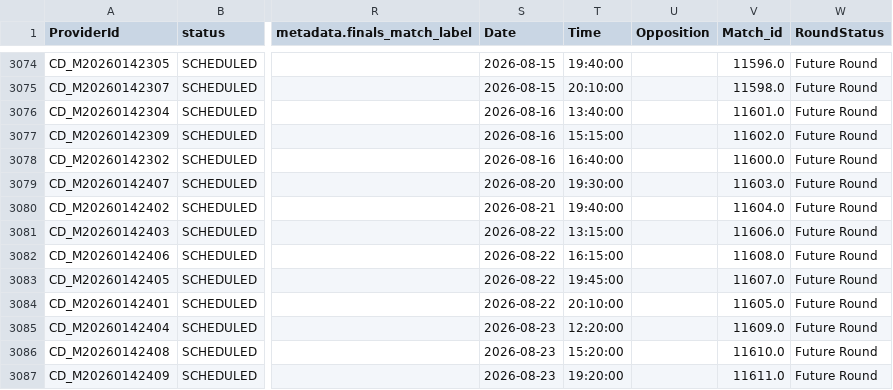
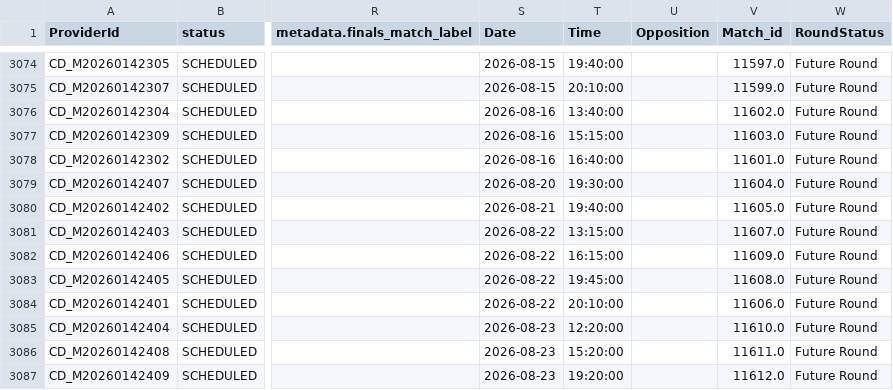
Before and after one commit to JamesB112/AFL-Dashboard, a CSV file: data/STG_Fixture.csv, drawn as a sheet; only a part is shown, gaps mark what is left out; the diff covers the shown part only; the diff names each change by its address in the sheet, - before the commit and + after, or states it on an @@ line.

```diff
--- a/data/STG_Fixture.csv
+++ b/data/STG_Fixture.csv
-V3074 (Match_id): 11596.0
+V3074 (Match_id): 11597.0
-V3075 (Match_id): 11598.0
+V3075 (Match_id): 11599.0
-V3076 (Match_id): 11601.0
+V3076 (Match_id): 11602.0
-V3077 (Match_id): 11602.0
+V3077 (Match_id): 11603.0
-V3078 (Match_id): 11600.0
+V3078 (Match_id): 11601.0
-V3079 (Match_id): 11603.0
+V3079 (Match_id): 11604.0
-V3080 (Match_id): 11604.0
+V3080 (Match_id): 11605.0
-V3081 (Match_id): 11606.0
+V3081 (Match_id): 11607.0
-V3082 (Match_id): 11608.0
+V3082 (Match_id): 11609.0
-V3083 (Match_id): 11607.0
+V3083 (Match_id): 11608.0
-V3084 (Match_id): 11605.0
+V3084 (Match_id): 11606.0
-V3085 (Match_id): 11609.0
+V3085 (Match_id): 11610.0
-V3086 (Match_id): 11610.0
+V3086 (Match_id): 11611.0
-V3087 (Match_id): 11611.0
+V3087 (Match_id): 11612.0
```
Also changed, not shown: 38 edited cells elsewhere in this file, data/FTG_Elo_Ratings.csv, data/Ladder_Projection.csv, 5 other files.
